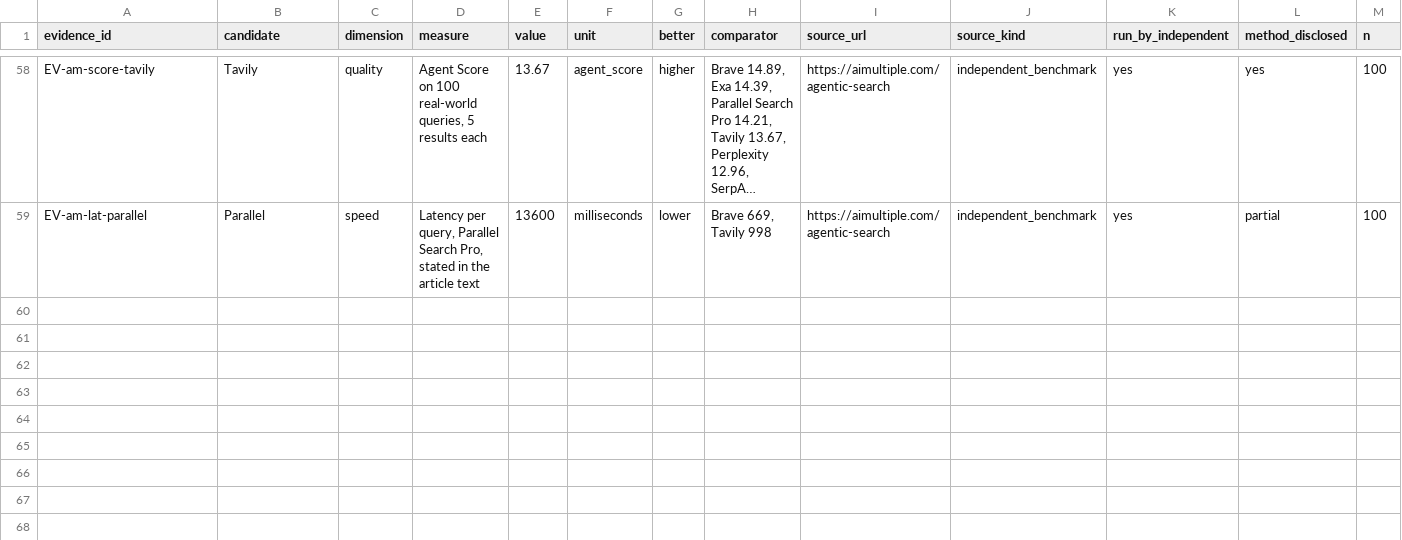
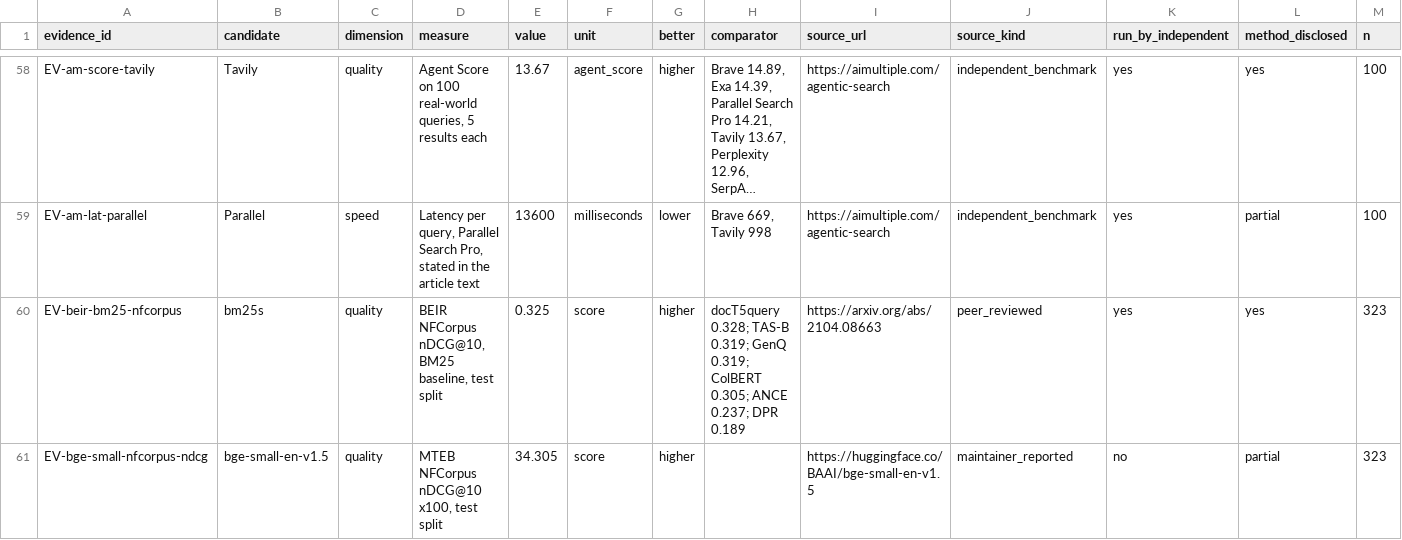
Before and after one commit to SpiritualData/ai-hub-of-hubs-structure, a CSV file: esoi/evidence.csv, drawn as a sheet; only a part is shown, gaps mark what is left out; long unchanged cells end in …; rows hold the shown columns only; the diff names each change by its address in the sheet, - before the commit and + after, or states it on an @@ line.

```diff
--- a/esoi/evidence.csv
+++ b/esoi/evidence.csv
+row 60: EV-beir-bm25-nfcorpus | bm25s | quality | BEIR NFCorpus nDCG@10, BM25 baseline, test split | 0.325 | score | higher | docT5query 0.328; TAS-B 0.319; GenQ 0.319; ColBERT 0.305; ANCE 0.237; DPR 0.189 | https://arxiv.org/abs/2104.08663 | peer_reviewed | yes | yes | 323
+row 61: EV-bge-small-nfcorpus-ndcg | bge-small-en-v1.5 | quality | MTEB NFCorpus nDCG@10 x100, test split | 34.305 | score | higher |  | https://huggingface.co/BAAI/bge-small-en-v1.5 | maintainer_reported | no | partial | 323
```
Also changed, not shown: esoi/components.csv, esoi/results.csv, 6 other files.
